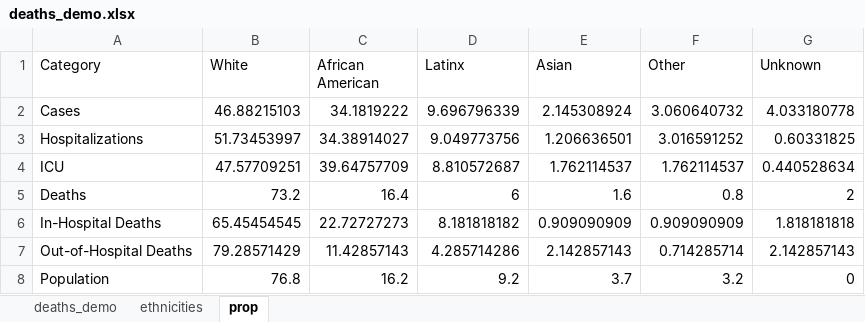
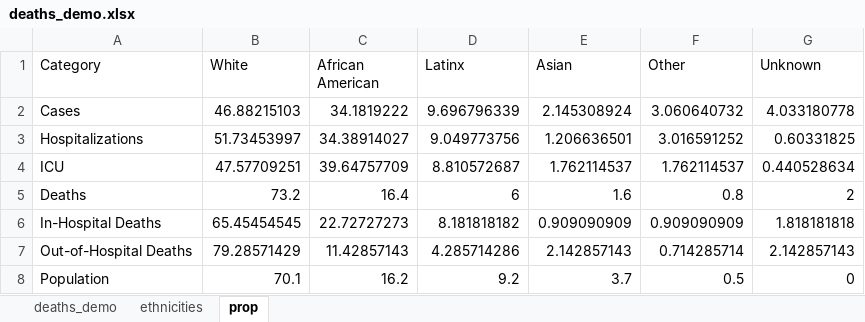
Before and after one commit to maryvisca/coronadata, an Excel workbook: deaths_demo.xlsx, sheet prop, drawn as a sheet; values as stored, in another font and other column widths than the file's, no borders; the diff names each change by its address in the sheet, - before the commit and + after, or states it on an @@ line.

Commit message:
Add files via upload

```diff
--- a/deaths_demo.xlsx (sheet prop)
+++ b/deaths_demo.xlsx (sheet prop)
-B8 (White): 76.8
+B8 (White): 70.1
-F8 (Other): 3.2
+F8 (Other): 0.5
```
